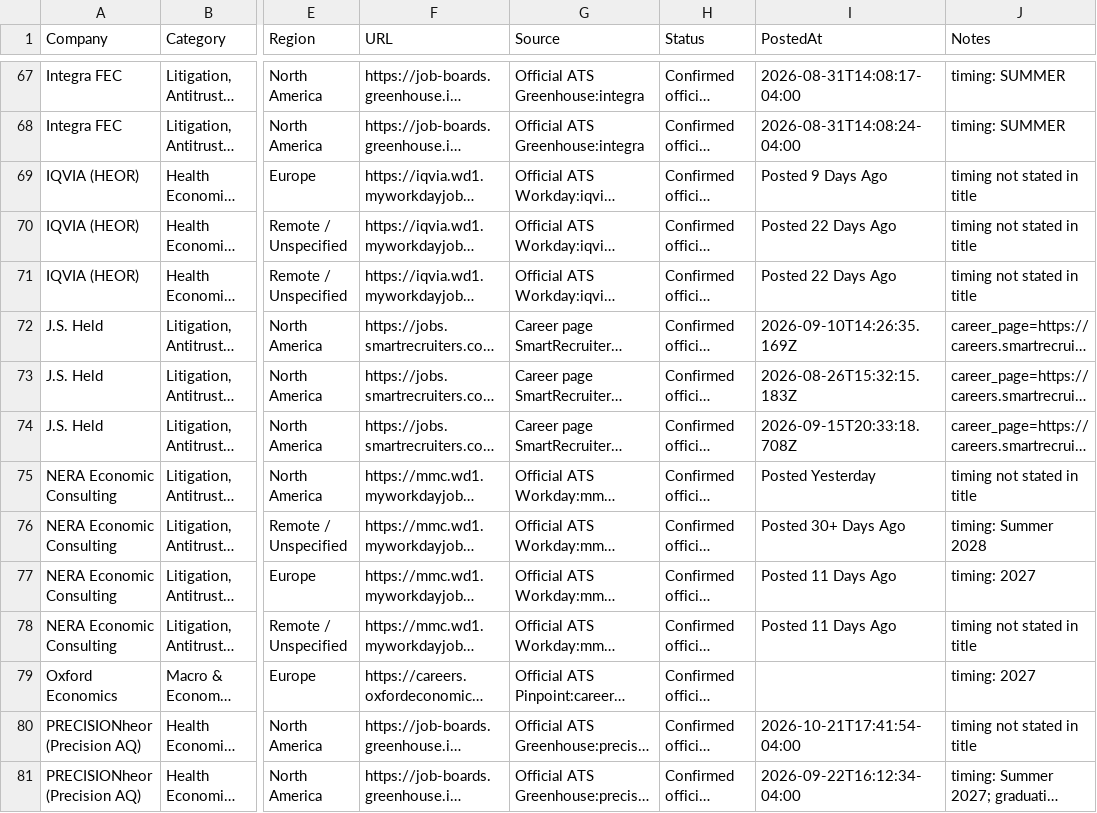
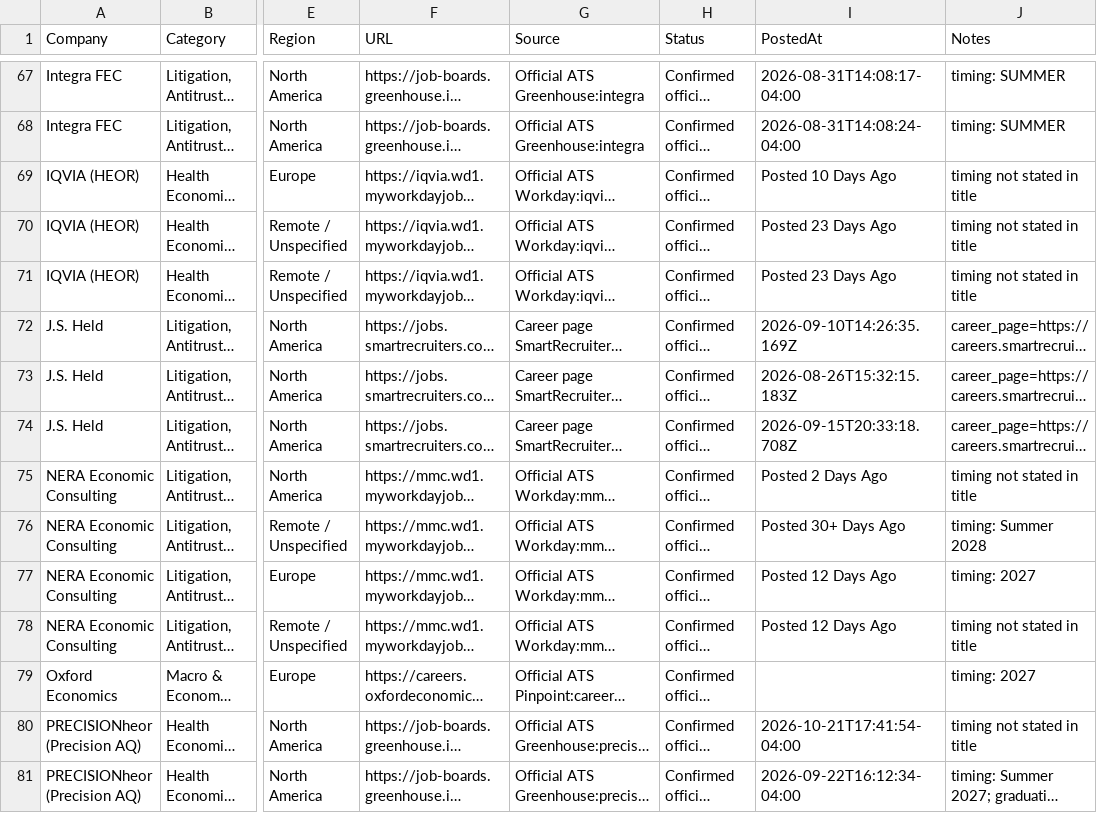
Before and after one commit to Jiang6082/ECS, a CSV file: reports/econ_internship_roles_scan_v2.csv, drawn as a sheet; only a part is shown, gaps mark what is left out; long unchanged cells end in …; the diff covers the shown part only; the diff names each change by its address in the sheet, - before the commit and + after, or states it on an @@ line.

```diff
--- a/reports/econ_internship_roles_scan_v2.csv
+++ b/reports/econ_internship_roles_scan_v2.csv
-I69 (PostedAt): Posted 9 Days Ago
+I69 (PostedAt): Posted 10 Days Ago
-I70:I71 (PostedAt): Posted 22 Days Ago
+I70:I71 (PostedAt): Posted 23 Days Ago
-I75 (PostedAt): Posted Yesterday
+I75 (PostedAt): Posted 2 Days Ago
-I77:I78 (PostedAt): Posted 11 Days Ago
+I77:I78 (PostedAt): Posted 12 Days Ago
```
Also changed, not shown: 1 removed row and 15 edited cells elsewhere in this file, reports/VERIFIED_OPEN_ROLES.csv, reports/econ_entry_level_roles.csv, 20 other files.
